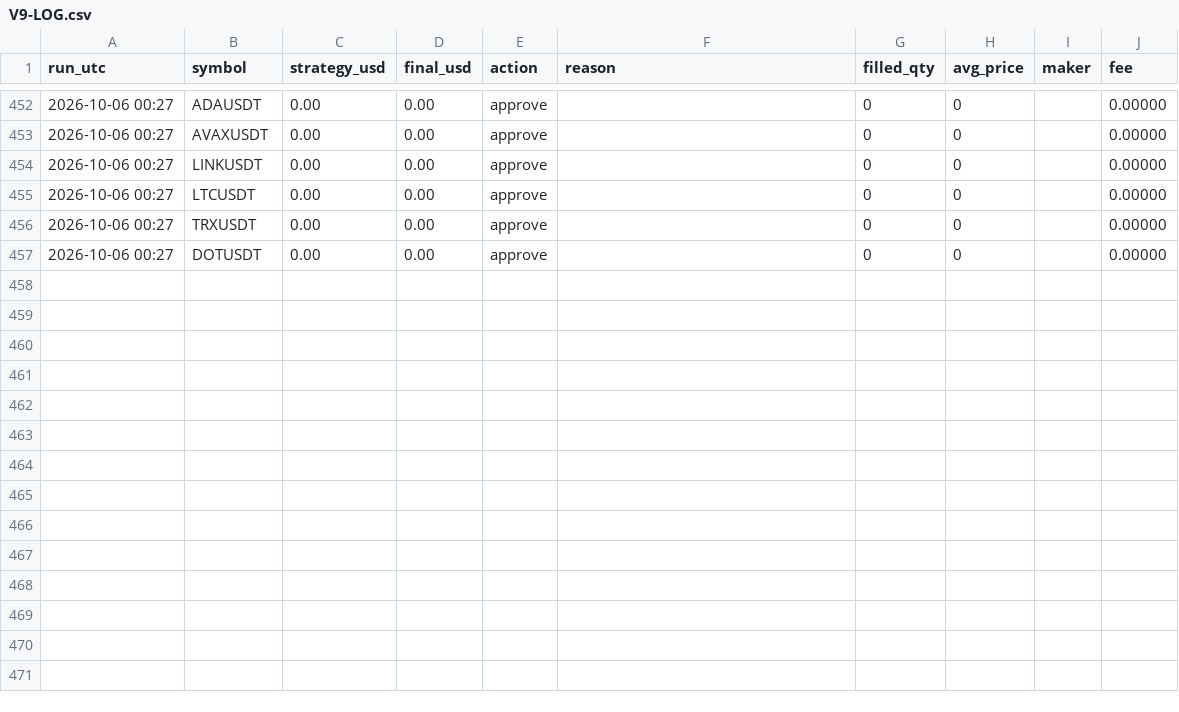
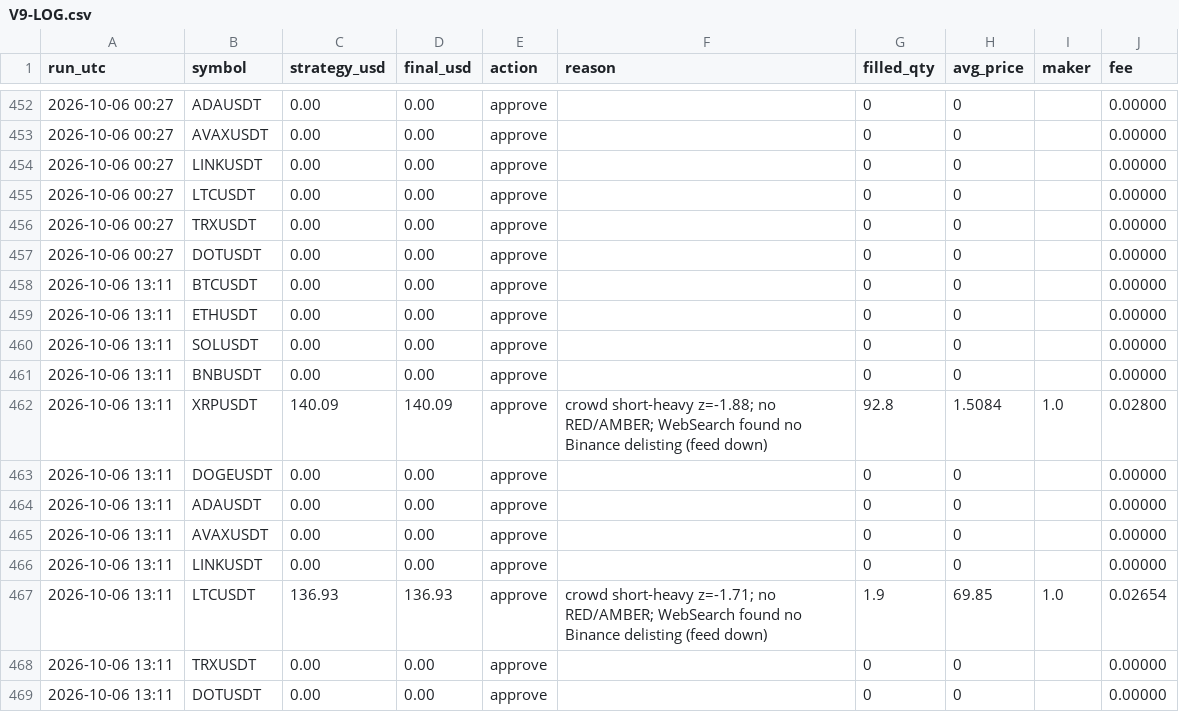
Before and after one commit to ahmedashrafk13/trading-bot, a CSV file: memory/V9-LOG.csv, drawn as a sheet; only a part is shown, gaps mark what is left out; the diff names each change by its address in the sheet, - before the commit and + after, or states it on an @@ line.

```diff
--- a/memory/V9-LOG.csv
+++ b/memory/V9-LOG.csv
+row 458: 2026-10-06 13:11 | BTCUSDT | 0.00 | 0.00 | approve |  | 0 | 0 |  | 0.00000
+row 459: 2026-10-06 13:11 | ETHUSDT | 0.00 | 0.00 | approve |  | 0 | 0 |  | 0.00000
+row 460: 2026-10-06 13:11 | SOLUSDT | 0.00 | 0.00 | approve |  | 0 | 0 |  | 0.00000
+row 461: 2026-10-06 13:11 | BNBUSDT | 0.00 | 0.00 | approve |  | 0 | 0 |  | 0.00000
+row 462: 2026-10-06 13:11 | XRPUSDT | 140.09 | 140.09 | approve | crowd short-heavy z=-1.88; no RED/AMBER; WebSearch found no Binance delisting (feed down) | 92.8 | 1.5084 | 1.0 | 0.02800
+row 463: 2026-10-06 13:11 | DOGEUSDT | 0.00 | 0.00 | approve |  | 0 | 0 |  | 0.00000
+row 464: 2026-10-06 13:11 | ADAUSDT | 0.00 | 0.00 | approve |  | 0 | 0 |  | 0.00000
+row 465: 2026-10-06 13:11 | AVAXUSDT | 0.00 | 0.00 | approve |  | 0 | 0 |  | 0.00000
+row 466: 2026-10-06 13:11 | LINKUSDT | 0.00 | 0.00 | approve |  | 0 | 0 |  | 0.00000
+row 467: 2026-10-06 13:11 | LTCUSDT | 136.93 | 136.93 | approve | crowd short-heavy z=-1.71; no RED/AMBER; WebSearch found no Binance delisting (feed down) | 1.9 | 69.85 | 1.0 | 0.02654
+row 468: 2026-10-06 13:11 | TRXUSDT | 0.00 | 0.00 | approve |  | 0 | 0 |  | 0.00000
+row 469: 2026-10-06 13:11 | DOTUSDT | 0.00 | 0.00 | approve |  | 0 | 0 |  | 0.00000
```
Also changed, not shown: 4 other files.
